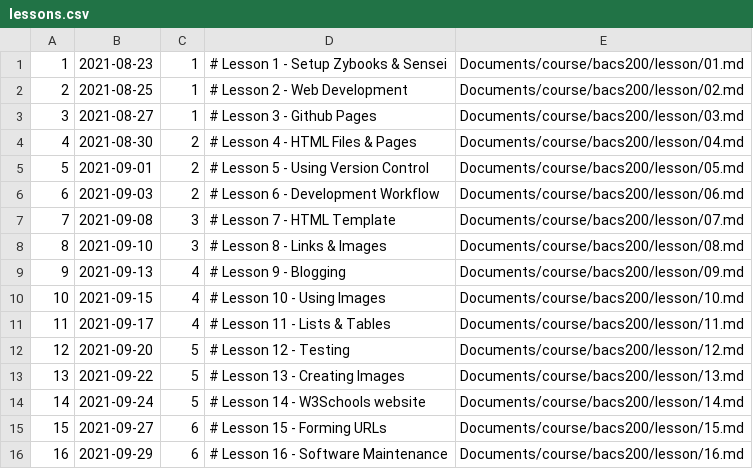
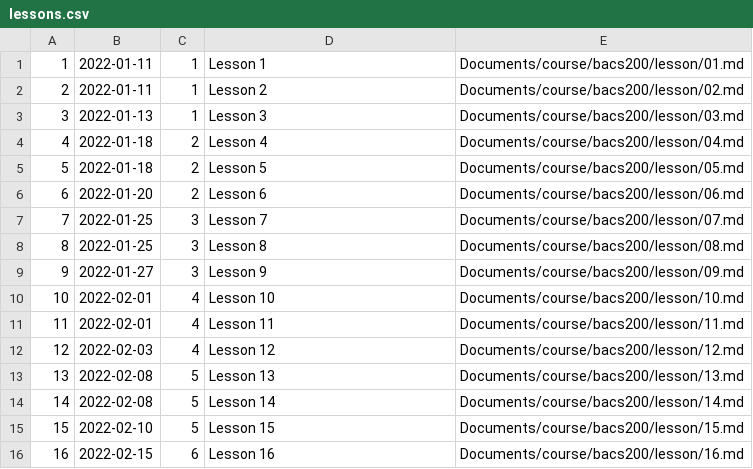
Before and after one commit to Mark-Seaman/UNC-BACS200-2021-Fall, a CSV file: markdown/lessons.csv, drawn as a sheet; only a part is shown; the diff covers the shown part only.

Commit message:
Course content

```diff
--- a/markdown/lessons.csv
+++ b/markdown/lessons.csv
@@ -1,16 +1,16 @@
-1,2021-08-23,1,# Lesson 1 - Setup Zybooks & Sensei,Documents/course/bacs200/lesson/01.md
-2,2021-08-25,1,# Lesson 2 - Web Development,Documents/course/bacs200/lesson/02.md
-3,2021-08-27,1,# Lesson 3 - Github Pages,Documents/course/bacs200/lesson/03.md
-4,2021-08-30,2,# Lesson 4 - HTML Files & Pages,Documents/course/bacs200/lesson/04.md
-5,2021-09-01,2,# Lesson 5 - Using Version Control,Documents/course/bacs200/lesson/05.md
-6,2021-09-03,2,# Lesson 6 - Development Workflow,Documents/course/bacs200/lesson/06.md
-7,2021-09-08,3,# Lesson 7 - HTML Template,Documents/course/bacs200/lesson/07.md
-8,2021-09-10,3,# Lesson 8 - Links & Images,Documents/course/bacs200/lesson/08.md
-9,2021-09-13,4,# Lesson 9 - Blogging,Documents/course/bacs200/lesson/09.md
-10,2021-09-15,4,# Lesson 10 - Using Images,Documents/course/bacs200/lesson/10.md
-11,2021-09-17,4,# Lesson 11 - Lists & Tables,Documents/course/bacs200/lesson/11.md
-12,2021-09-20,5,# Lesson 12 - Testing,Documents/course/bacs200/lesson/12.md
-13,2021-09-22,5,# Lesson 13 - Creating Images,Documents/course/bacs200/lesson/13.md
-14,2021-09-24,5,# Lesson 14 - W3Schools website,Documents/course/bacs200/lesson/14.md
-15,2021-09-27,6,# Lesson 15 - Forming URLs,Documents/course/bacs200/lesson/15.md
-16,2021-09-29,6,# Lesson 16 - Software Maintenance,Documents/course/bacs200/lesson/16.md
+1,2022-01-11,1,Lesson 1,Documents/course/bacs200/lesson/01.md
+2,2022-01-11,1,Lesson 2,Documents/course/bacs200/lesson/02.md
+3,2022-01-13,1,Lesson 3,Documents/course/bacs200/lesson/03.md
+4,2022-01-18,2,Lesson 4,Documents/course/bacs200/lesson/04.md
+5,2022-01-18,2,Lesson 5,Documents/course/bacs200/lesson/05.md
+6,2022-01-20,2,Lesson 6,Documents/course/bacs200/lesson/06.md
+7,2022-01-25,3,Lesson 7,Documents/course/bacs200/lesson/07.md
+8,2022-01-25,3,Lesson 8,Documents/course/bacs200/lesson/08.md
+9,2022-01-27,3,Lesson 9,Documents/course/bacs200/lesson/09.md
+10,2022-02-01,4,Lesson 10,Documents/course/bacs200/lesson/10.md
+11,2022-02-01,4,Lesson 11,Documents/course/bacs200/lesson/11.md
+12,2022-02-03,4,Lesson 12,Documents/course/bacs200/lesson/12.md
+13,2022-02-08,5,Lesson 13,Documents/course/bacs200/lesson/13.md
+14,2022-02-08,5,Lesson 14,Documents/course/bacs200/lesson/14.md
+15,2022-02-10,5,Lesson 15,Documents/course/bacs200/lesson/15.md
+16,2022-02-15,6,Lesson 16,Documents/course/bacs200/lesson/16.md
```
Also changed, not shown: 9 added rows, 8 removed rows and 42 edited cells elsewhere in this file, 1 other file.
